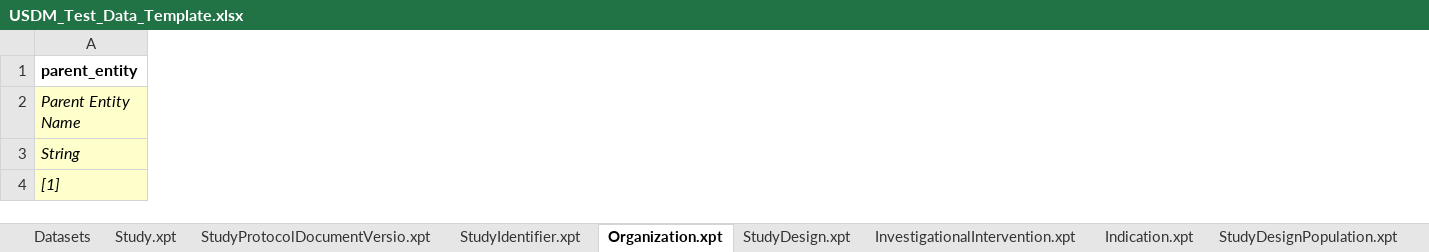
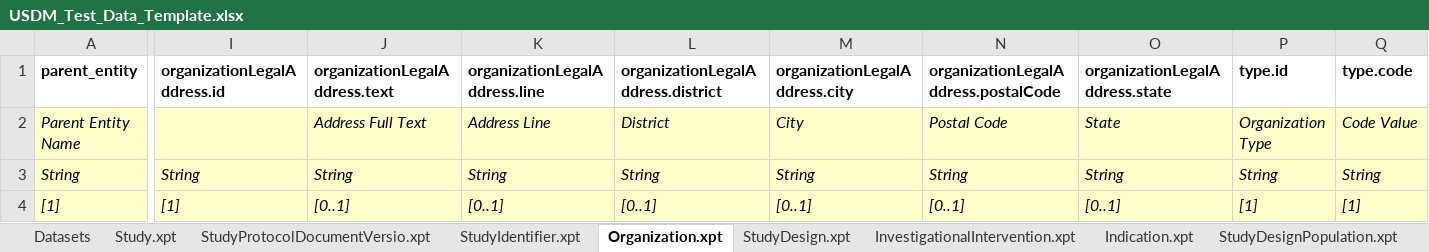
Before and after one commit to cdisc-org/ddf-core-poc, an Excel workbook: template-generator/USDM_Test_Data_Template.xlsx, sheet Organization.xpt, drawn as a sheet; only a part is shown, gaps mark what is left out; values as stored, in another font and other column widths than the file's, no borders; the diff covers the shown part only; the diff names each change by its address in the sheet, - before the commit and + after, or states it on an @@ line.

```diff
--- a/template-generator/USDM_Test_Data_Template.xlsx (sheet Organization.xpt)
+++ b/template-generator/USDM_Test_Data_Template.xlsx (sheet Organization.xpt)
+column I (organizationLegalAddress.id), rows 3-4: String | [1]
+column J (organizationLegalAddress.text), rows 2-4: Address Full Text | String | [0..1]
+column K (organizationLegalAddress.line), rows 2-4: Address Line | String | [0..1]
+column L, rows 1-4: organizationLegalAddress.district | District | String | [0..1]
+column M (organizationLegalAddress.city), rows 2-4: City | String | [0..1]
+column N, rows 1-4: organizationLegalAddress.postalCode | Postal Code | String | [0..1]
+column O (organizationLegalAddress.state), rows 2-4: State | String | [0..1]
+column P (type.id), rows 2-4: Organization Type | String | [1]
+column Q (type.code), rows 2-4: Code Value | String | [1]
```
Also changed, not shown: 3 added columns elsewhere in this sheet, sheet Encounter.xpt, sheet StudyDesign.xpt, sheet StudyVersion.xpt, sheet EligibilityCriteria.xpt, sheet Timing.xpt, sheet StudyElement.xpt, 27 more sheets, other sheet tabs, 3 other files.
